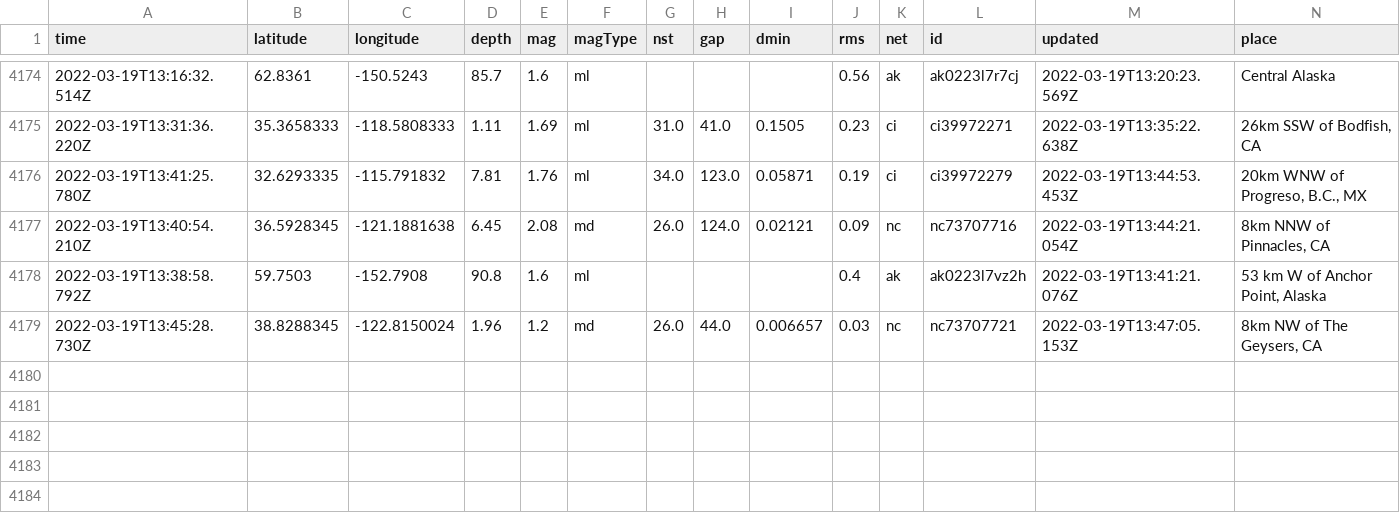
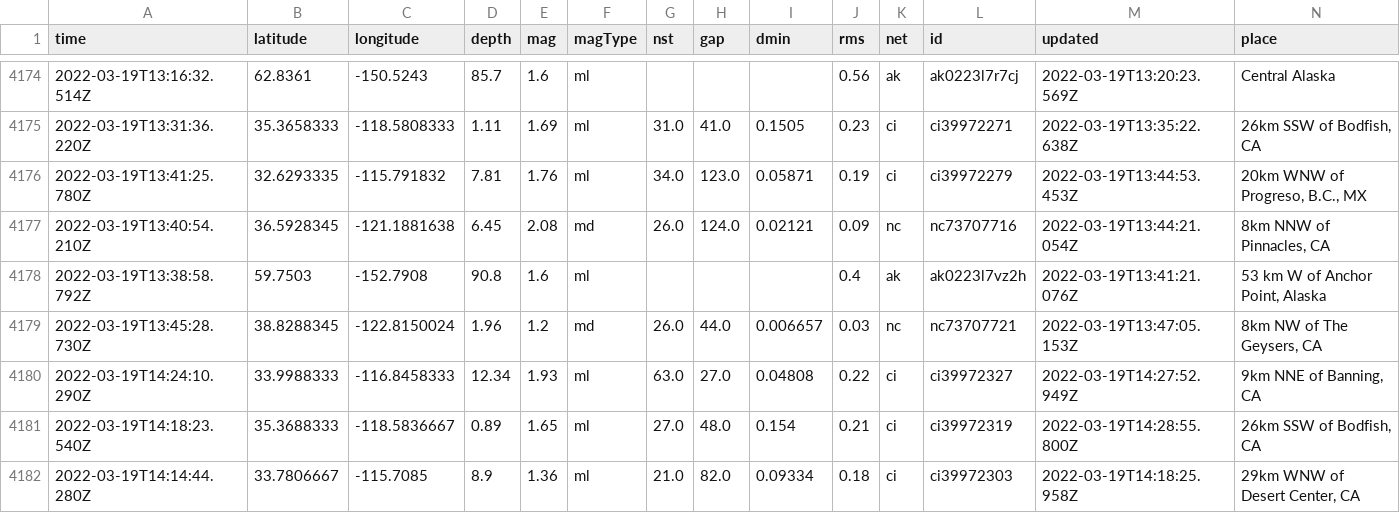
Before and after one commit to kmaepetrin/nicar22-github-actions, a CSV file: usgs_main.csv, drawn as a sheet; only a part is shown, gaps mark what is left out; rows hold the shown columns only; the diff names each change by its address in the sheet, - before the commit and + after, or states it on an @@ line.

```diff
--- a/usgs_main.csv
+++ b/usgs_main.csv
+row 4180: 2022-03-19T14:24:10.290Z | 33.9988333 | -116.8458333 | 12.34 | 1.93 | ml | 63.0 | 27.0 | 0.04808 | 0.22 | ci | ci39972327 | 2022-03-19T14:27:52.949Z | 9km NNE of Banning, CA
+row 4181: 2022-03-19T14:18:23.540Z | 35.3688333 | -118.5836667 | 0.89 | 1.65 | ml | 27.0 | 48.0 | 0.154 | 0.21 | ci | ci39972319 | 2022-03-19T14:28:55.800Z | 26km SSW of Bodfish, CA
+row 4182: 2022-03-19T14:14:44.280Z | 33.7806667 | -115.7085 | 8.9 | 1.36 | ml | 21.0 | 82.0 | 0.09334 | 0.18 | ci | ci39972303 | 2022-03-19T14:18:25.958Z | 29km WNW of Desert Center, CA
```
Also changed, not shown: usgs_current.csv.
